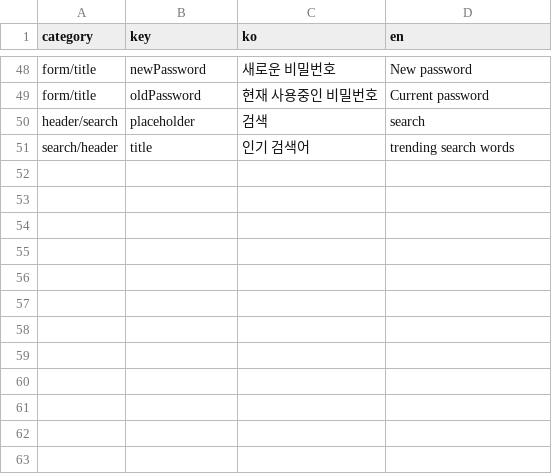
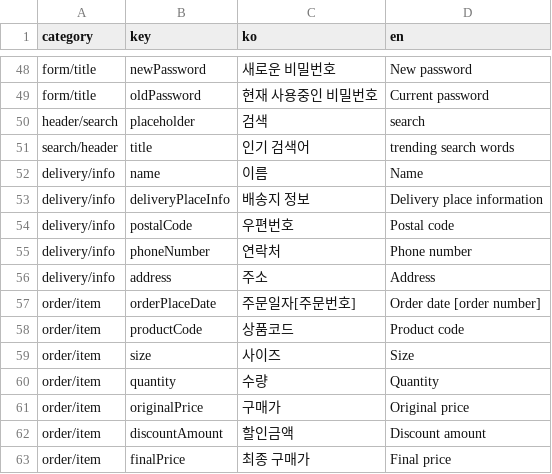
Before and after one commit to jinseok9338/private-sales-updated-ui, a CSV file: language.csv, drawn as a sheet; only a part is shown, gaps mark what is left out.

Commit message:
make typo

```diff
--- a/language.csv
+++ b/language.csv
@@ -51 +51,13 @@ header/search,placeholder,검색,search
 search/header,title,인기 검색어,trending search words
+delivery/info,name,이름,Name
+delivery/info,deliveryPlaceInfo,배송지 정보,Delivery place information
+delivery/info,postalCode,우편번호,Postal code
+delivery/info,phoneNumber,연락처,Phone number
+delivery/info,address,주소,Address
+order/item,orderPlaceDate,주문일자[주문번호],Order date [order number]
+order/item,productCode,상품코드,Product code
+order/item,size,사이즈,Size
+order/item,quantity,수량,Quantity
+order/item,originalPrice,구매가,Original price
+order/item,discountAmount,할인금액,Discount amount
+order/item,finalPrice,최종 구매가,Final price
```
Also changed, not shown: 13 other files.
